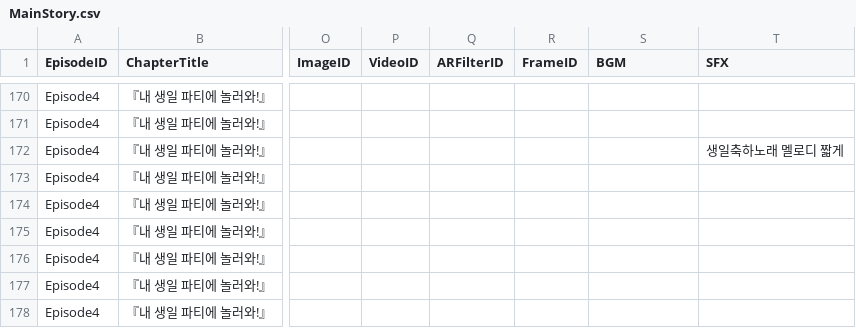
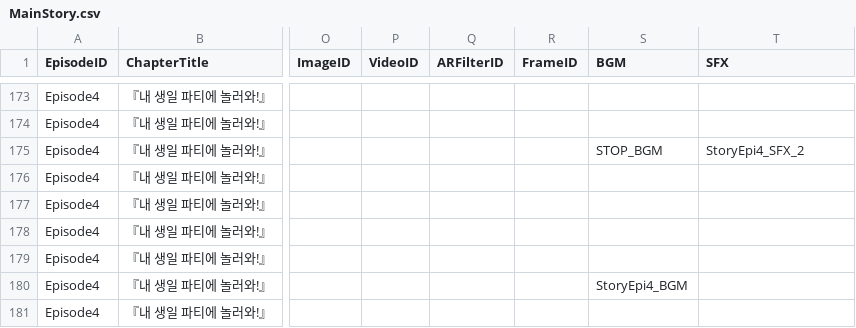
Before and after one commit to limce106/HeyCheese, a CSV file: HeyCheese/Assets/Resources/Datas/MainStory.csv, drawn as a sheet; only a part is shown, gaps mark what is left out; addresses are those after the commit; the diff covers the shown part only; the diff names each change by its address in the sheet, - before the commit and + after, or states it on an @@ line.

```diff
--- a/HeyCheese/Assets/Resources/Datas/MainStory.csv
+++ b/HeyCheese/Assets/Resources/Datas/MainStory.csv
-S175 (BGM): (empty)
+S175 (BGM): STOP_BGM
-T175 (SFX): 생일축하노래 멜로디 짧게
+T175 (SFX): StoryEpi4_SFX_2
-S180 (BGM): (empty)
+S180 (BGM): StoryEpi4_BGM
```
Also changed, not shown: 3 added rows, 16 removed rows and 59 edited cells elsewhere in this file, 12 other files.
